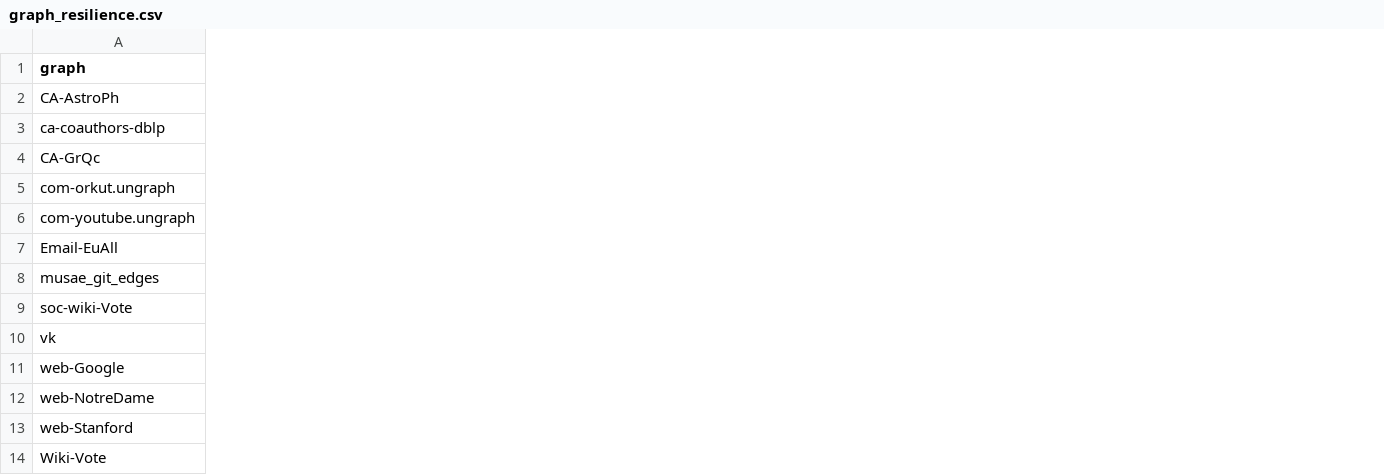
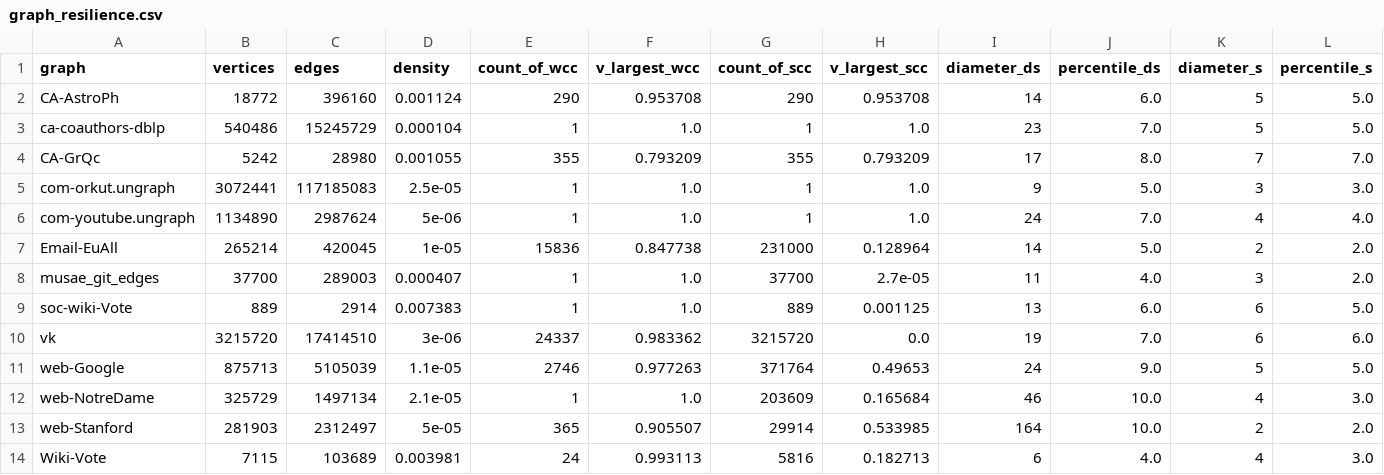
Before and after one commit to answerIII/Graph_Theory_LeetCode25, a CSV file: src/visualization/graph_resilience.csv, drawn as a sheet; only a part is shown; the diff covers the shown part only; the diff names each change by its address in the sheet, - before the commit and + after, or states it on an @@ line.

Commit message:
update compare table

```diff
--- a/src/visualization/graph_resilience.csv
+++ b/src/visualization/graph_resilience.csv
+column B (vertices), rows 2-14: 18772 | 540486 | 5242 | 3072441 | 1134890 | 265214 | 37700 | 889 | 3215720 | 875713 | 325729 | 281903 | 7115
+column C (edges), rows 2-14: 396160 | 15245729 | 28980 | 117185083 | 2987624 | 420045 | 289003 | 2914 | 17414510 | 5105039 | 1497134 | 2312497 | 103689
+column D (density), rows 2-14: 0.001124 | 0.000104 | 0.001055 | 2.5e-05 | 5e-06 | 1e-05 | 0.000407 | 0.007383 | 3e-06 | 1.1e-05 | 2.1e-05 | 5e-05 | 0.003981
+column E (count_of_wcc), rows 2-14: 290 | 1 | 355 | 1 | 1 | 15836 | 1 | 1 | 24337 | 2746 | 1 | 365 | 24
+column F (v_largest_wcc), rows 2-14: 0.953708 | 1.0 | 0.793209 | 1.0 | 1.0 | 0.847738 | 1.0 | 1.0 | 0.983362 | 0.977263 | 1.0 | 0.905507 | 0.993113
+column G (count_of_scc), rows 2-14: 290 | 1 | 355 | 1 | 1 | 231000 | 37700 | 889 | 3215720 | 371764 | 203609 | 29914 | 5816
+column H (v_largest_scc), rows 2-14: 0.953708 | 1.0 | 0.793209 | 1.0 | 1.0 | 0.128964 | 2.7e-05 | 0.001125 | 0.0 | 0.49653 | 0.165684 | 0.533985 | 0.182713
+column I (diameter_ds), rows 2-14: 14 | 23 | 17 | 9 | 24 | 14 | 11 | 13 | 19 | 24 | 46 | 164 | 6
+column J (percentile_ds), rows 2-14: 6.0 | 7.0 | 8.0 | 5.0 | 7.0 | 5.0 | 4.0 | 6.0 | 7.0 | 9.0 | 10.0 | 10.0 | 4.0
+column K (diameter_s), rows 2-14: 5 | 5 | 7 | 3 | 4 | 2 | 3 | 6 | 6 | 5 | 4 | 2 | 4
+column L (percentile_s), rows 2-14: 5.0 | 5.0 | 7.0 | 3.0 | 4.0 | 2.0 | 2.0 | 5.0 | 6.0 | 5.0 | 3.0 | 2.0 | 3.0
```
Also changed, not shown: 4 added columns elsewhere in this file, 1 other file.
